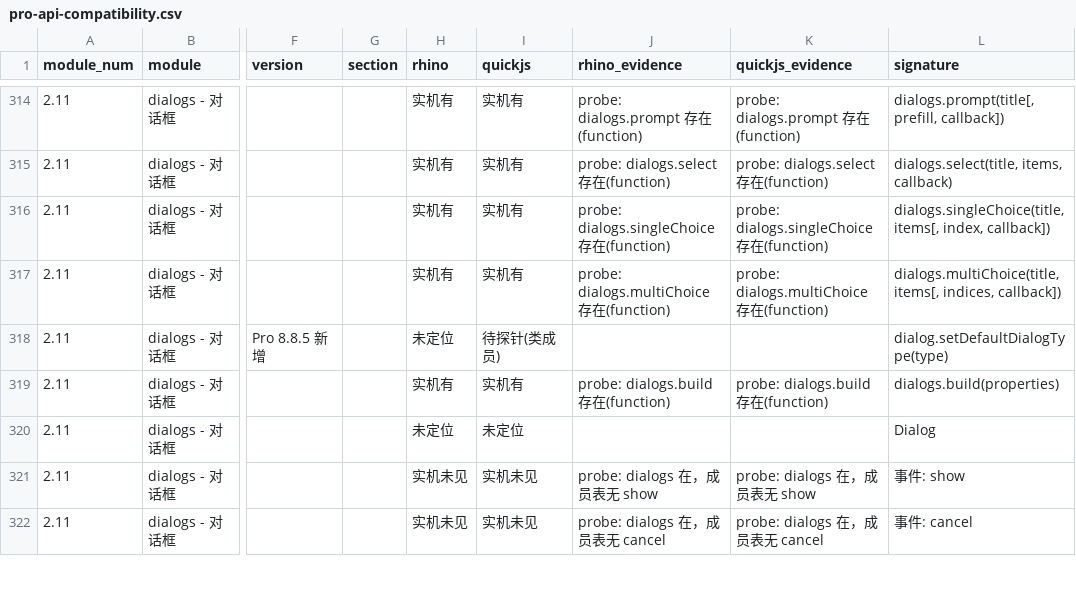
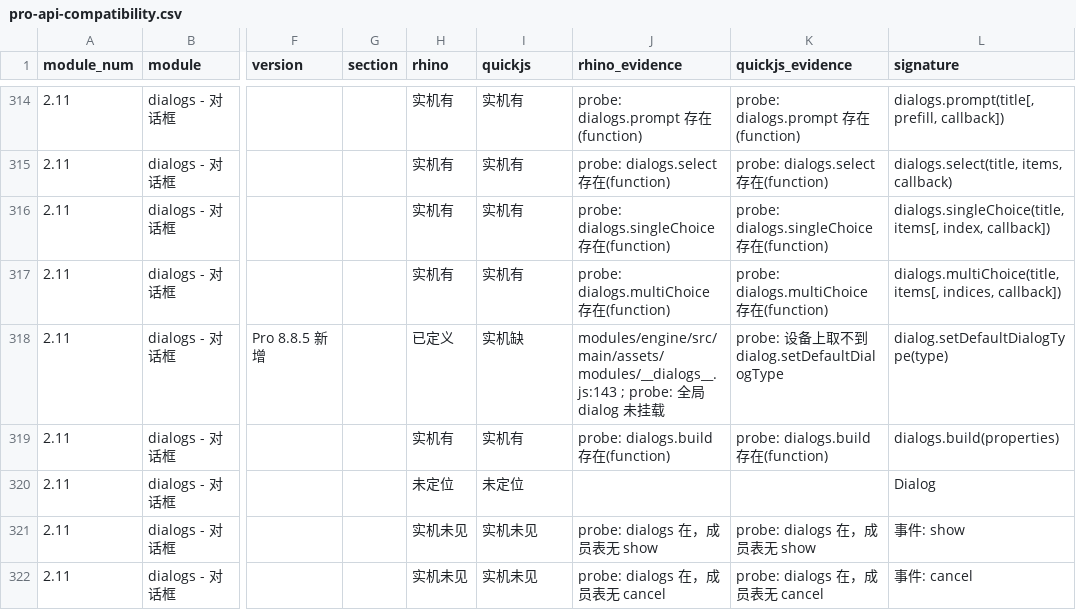
Before and after one commit to Jdkshen/ai.js-pro, a CSV file: docs/architecture/pro-api-compatibility.csv, drawn as a sheet; only a part is shown, gaps mark what is left out; the diff covers the shown part only; the diff names each change by its address in the sheet, - before the commit and + after, or states it on an @@ line.

Commit message:
API 对齐: 补齐 dialog.setDefaultDialogType 与 ColorMapping（真机 34 项验收通过）
对照 PDF §2.11（94~95、104 页）与 §2.18.8（171~174 页）。

dialog 三条：
- dialog.getProgress / dialog.getMaxProgress：实现在 JsDialog 上（早已存在），
  属于扫描器漏报——PDF 用的是 `dialog.` 前缀，过去被当成模块名找不到源文件；
  给 rebuild.py 加 'dialog' → ['Dialogs','JsDialog','JsDialogBuilder'] 后归位
- dialog.setDefaultDialogType：新实现。Dialogs 增加 overlay/app/app-or-overlay/
  foreground-or-overlay 四种类型 + 统一的 Context 解析；没有界面/没有悬浮窗权限时
  按文档明确报错；dialogs.build({type: …}) 可覆盖默认类型（__dialogs__.js 传递）
  —— 仓库原行为（有 Activity 用应用内、否则走 BlockedMaterialDialog 的
  TYPE_APPLICATION_OVERLAY）正好等于 app-or-overlay，所以保留它作为默认值（文档
  写的是 overlay，差异记在文档 §9）

ColorMapping（2.18.8，6 条）：
- 新建 core/image/ColorMapping.java：reset(img) 缓存像素数组，之后找色不再逐点走 JNI；
  findColor / findMultiColors / findAllPointsForColor / recycle / singleton / isRecycled
  （similarity 与 threshold 二选一、同时存在以 similarity 为准；region 支持 2/4 元素）
- $colors 别名以前不存在（文档在这个例子里用 $colors.mapping）→ init.js 别名表加上 colors；
  $colors.mapping 需要是「能 new 的类」：Java 字段里存 Class 只会被包成不可 new 的对象，
  给 Java 对象加属性又被 Rhino 拒绝 → 最后用一层 JS 包装（Object.create）只给 $colors
  加 mapping 并 importClass 出全局 ColorMapping，其余成员照旧走原型链

验收脚本：dialog-contract.js（12 项）、colormapping-contract.js（22 项），真机全过；
回归 crypto 12/12、zip 28/28、settings 21/21 无退化。

清单变化：Rhino 实机有 413→419、已定义 192→197、未定位 106→98；
§7 待补清单 25→18 条。踩坑记录（真实发生）：真机上 Bitmap.eraseColor() 不生效。

```diff
--- a/docs/architecture/pro-api-compatibility.csv
+++ b/docs/architecture/pro-api-compatibility.csv
-H318 (rhino): 未定位
+H318 (rhino): 已定义
-I318 (quickjs): 待探针(类成员)
+I318 (quickjs): 实机缺
-J318 (rhino_evidence): (empty)
+J318 (rhino_evidence): modules/engine/src/main/assets/modules/__dialogs__.js:143 ; probe: 全局 dialog 未挂载
-K318 (quickjs_evidence): (empty)
+K318 (quickjs_evidence): probe: 设备上取不到 dialog.setDefaultDialogType
```
Also changed, not shown: 26 edited cells elsewhere in this file, 9 other files.
